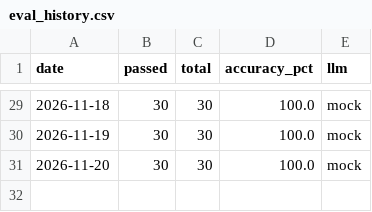
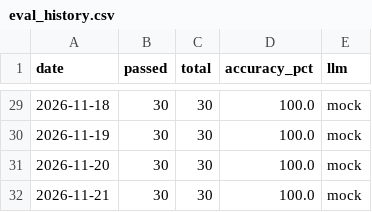
Before and after one commit to OsamaZaidi75/sql-rag, a CSV file: reports/daily/eval_history.csv, drawn as a sheet; only a part is shown, gaps mark what is left out.

```diff
--- a/reports/daily/eval_history.csv
+++ b/reports/daily/eval_history.csv
@@ -31 +31,2 @@ date,passed,total,accuracy_pct,llm
 2026-11-20,30,30,100.0,mock
+2026-11-21,30,30,100.0,mock
```
Also changed, not shown: 1 other file.
